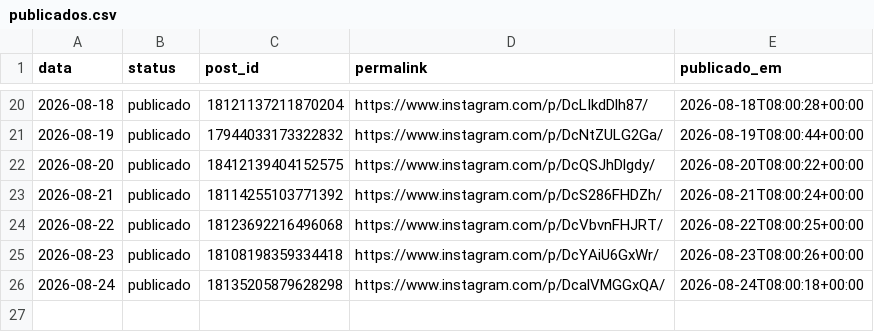
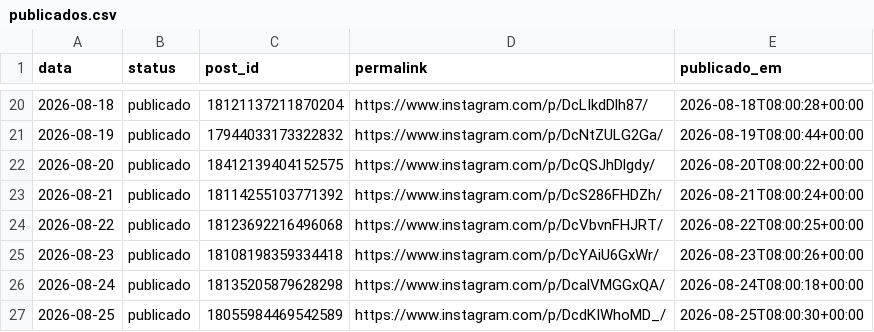
Before and after one commit to joelsongsilva/publicacao_instagram_md, a CSV file: logs/publicados.csv, drawn as a sheet; only a part is shown, gaps mark what is left out.

```diff
--- a/logs/publicados.csv
+++ b/logs/publicados.csv
@@ -26 +26,2 @@ data,status,post_id,permalink,publicado_em
 2026-08-24,publicado,18135205879628298,https://www.instagram.com/p/DcalVMGGxQA/,2026-08-24T08:00:18+00:00
+2026-08-25,publicado,18055984469542589,https://www.instagram.com/p/DcdKIWhoMD_/,2026-08-25T08:00:30+00:00
```
